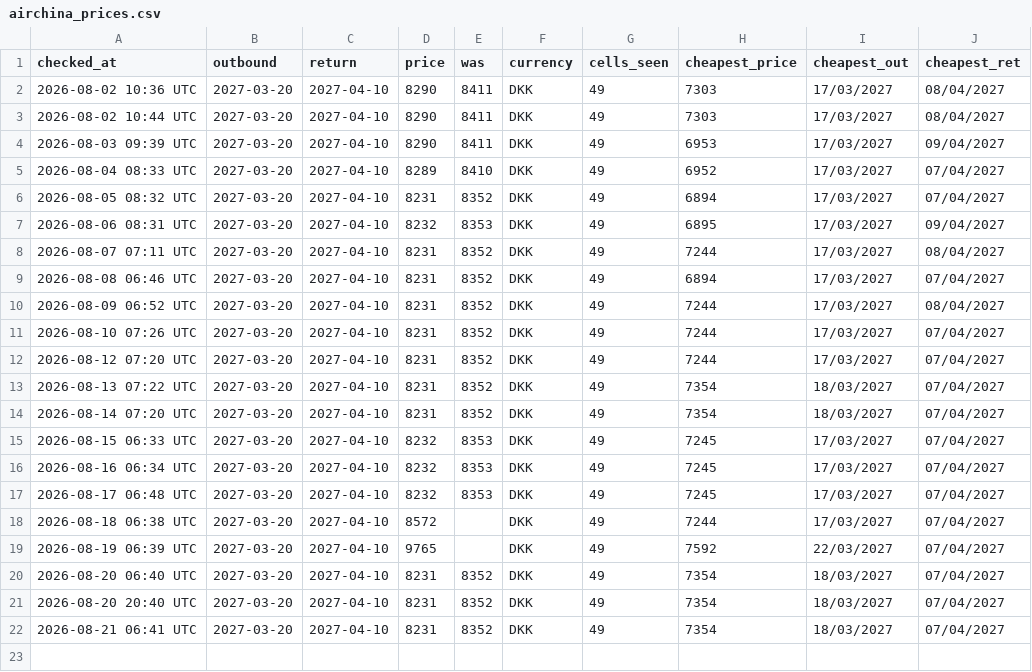
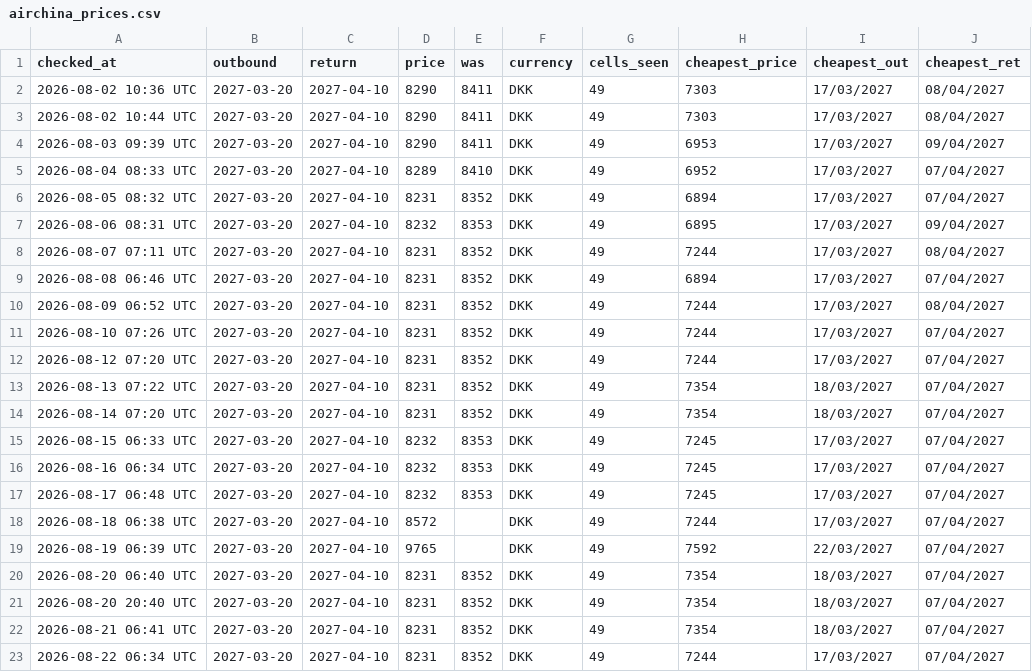
Before and after one commit to UnknowUserGuy/FlyBilletChecker, a CSV file: data/airchina_prices.csv, drawn as a sheet.

```diff
--- a/data/airchina_prices.csv
+++ b/data/airchina_prices.csv
@@ -22 +22,2 @@ checked_at,outbound,return,price,was,currency,cells_seen,cheapest_price,cheapest
 2026-08-21 06:41 UTC,2027-03-20,2027-04-10,8231,8352,DKK,49,7354,18/03/2027,07/04/2027
+2026-08-22 06:34 UTC,2027-03-20,2027-04-10,8231,8352,DKK,49,7244,17/03/2027,07/04/2027
```
Also changed, not shown: data/prices.csv, 1 other file.
